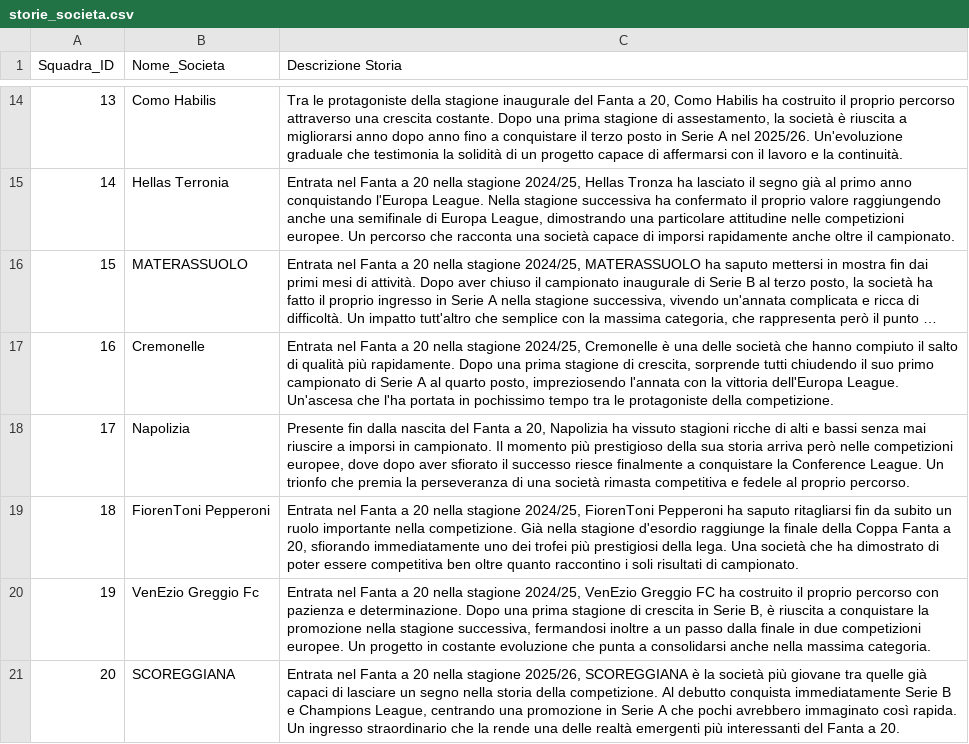
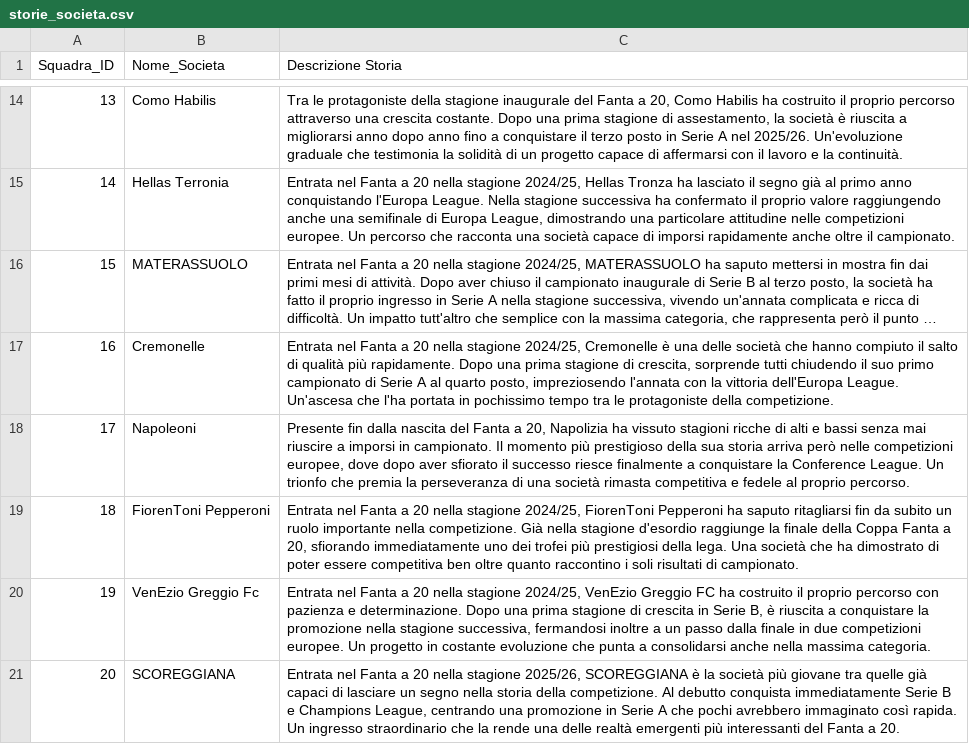
Before and after one commit to FedericoRavenna4/il-fanta-a-20, a CSV file: data/storie_societa.csv, drawn as a sheet; only a part is shown, gaps mark what is left out; long unchanged cells end in …; the diff covers the shown part only.

```diff
--- a/data/storie_societa.csv
+++ b/data/storie_societa.csv
@@ -17,3 +17,3 @@ Squadra_ID,Nome_Societa,Descrizione Storia
 16,Cremonelle,"Entrata nel Fanta a 20 nella stagione 2024/25, Cremonelle è una delle società che hanno compiuto il salto di qualità più rapidamente. Dopo una prima stagione di crescita, sorprende tutti chiudendo il suo primo campionato di Serie A al quarto posto, impreziosendo l'annata con la vittoria dell'Europa League. Un'ascesa che l'ha portata in pochissimo tempo tra le protagoniste della competizione."
-17,Napolizia,"Presente fin dalla nascita del Fanta a 20, Napolizia ha vissuto stagioni ricche di alti e bassi senza mai riuscire a imporsi in campionato. Il momento più prestigioso della sua storia arriva però nelle competizioni europee, dove dopo aver sfiorato il successo riesce finalmente a conquistare la Conference League. Un trionfo che premia la perseveranza di una società rimasta competitiva e fedele al proprio percorso."
+17,Napoleoni,"Presente fin dalla nascita del Fanta a 20, Napolizia ha vissuto stagioni ricche di alti e bassi senza mai riuscire a imporsi in campionato. Il momento più prestigioso della sua storia arriva però nelle competizioni europee, dove dopo aver sfiorato il successo riesce finalmente a conquistare la Conference League. Un trionfo che premia la perseveranza di una società rimasta competitiva e fedele al proprio percorso."
 18,FiorenToni Pepperoni,"Entrata nel Fanta a 20 nella stagione 2024/25, FiorenToni Pepperoni ha saputo ritagliarsi fin da subito un ruolo importante nella competizione. Già nella stagione d'esordio raggiunge la finale della Coppa Fanta a 20, sfiorando immediatamente uno dei trofei più prestigiosi della lega. Una società che ha dimostrato di poter essere competitiva ben oltre quanto raccontino i soli risultati di campionato."
```
Also changed, not shown: 8 edited cells elsewhere in this file, data/societa.csv, 28 other files.
